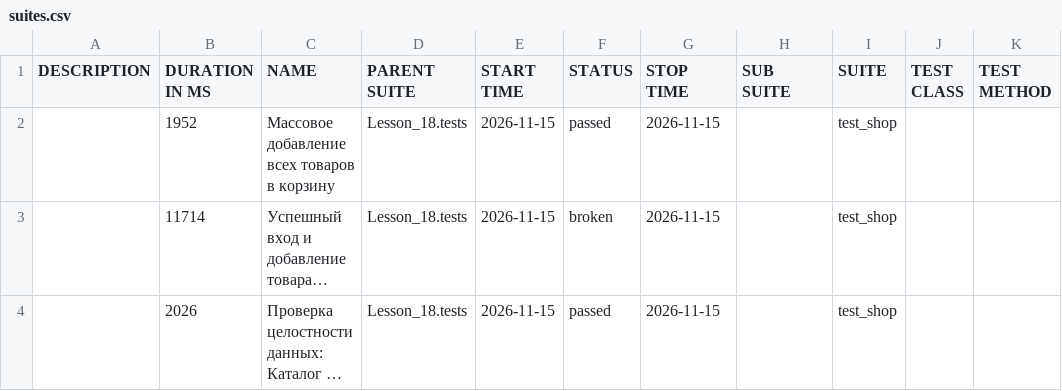
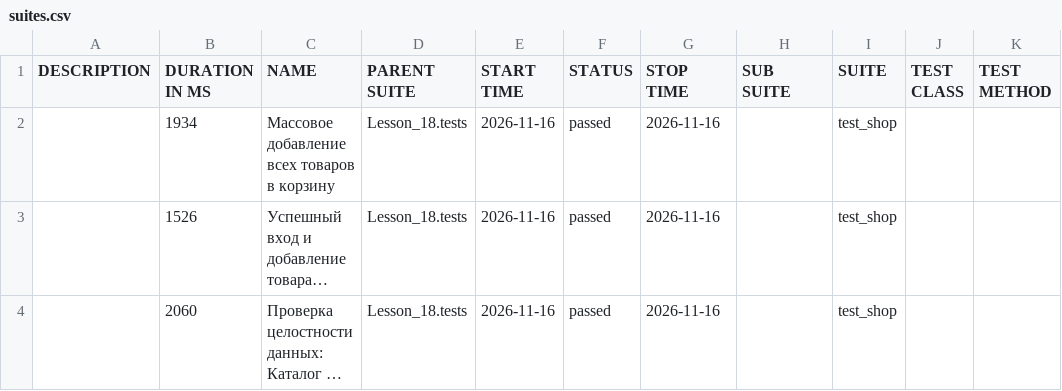
Before and after one commit to Ar4ipraha/automation, a CSV file: data/suites.csv, drawn as a sheet; long unchanged cells end in …; the diff names each change by its address in the sheet, - before the commit and + after, or states it on an @@ line.

```diff
--- a/data/suites.csv
+++ b/data/suites.csv
-B2 (DURATION IN MS): 1952
+B2 (DURATION IN MS): 1934
-E2:E4 (START TIME): 2026-11-15
+E2:E4 (START TIME): 2026-11-16
-G2:G4 (STOP TIME): 2026-11-15
+G2:G4 (STOP TIME): 2026-11-16
-B3 (DURATION IN MS): 11714
+B3 (DURATION IN MS): 1526
-F3 (STATUS): broken
+F3 (STATUS): passed
-B4 (DURATION IN MS): 2026
+B4 (DURATION IN MS): 2060
```
Also changed, not shown: 57 other files.
